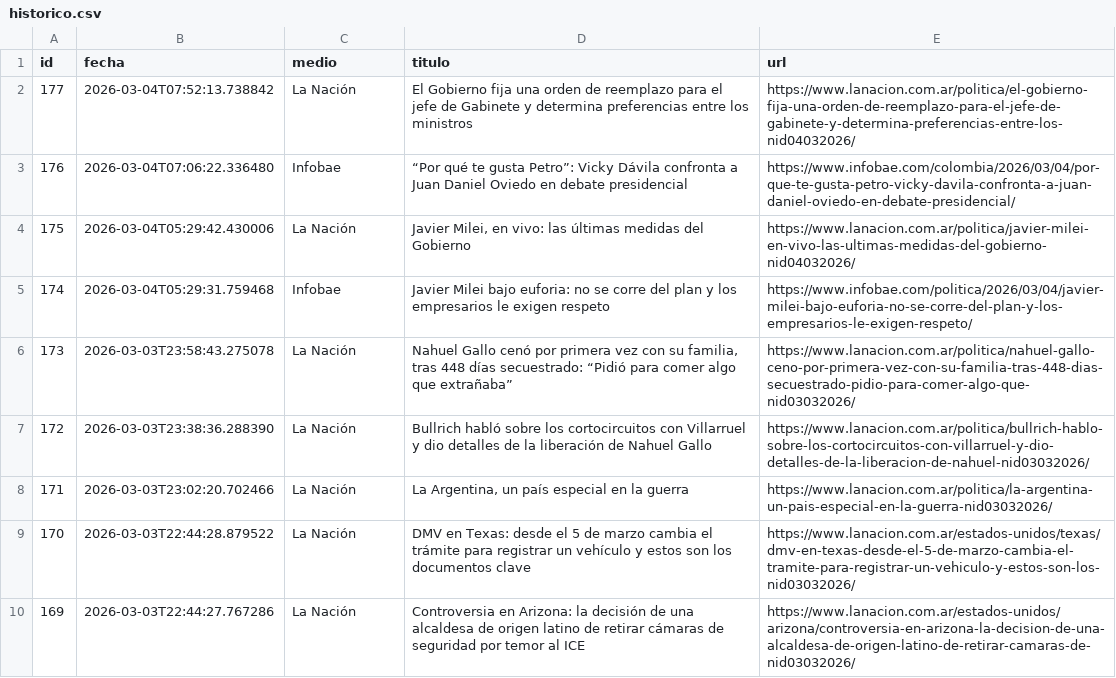
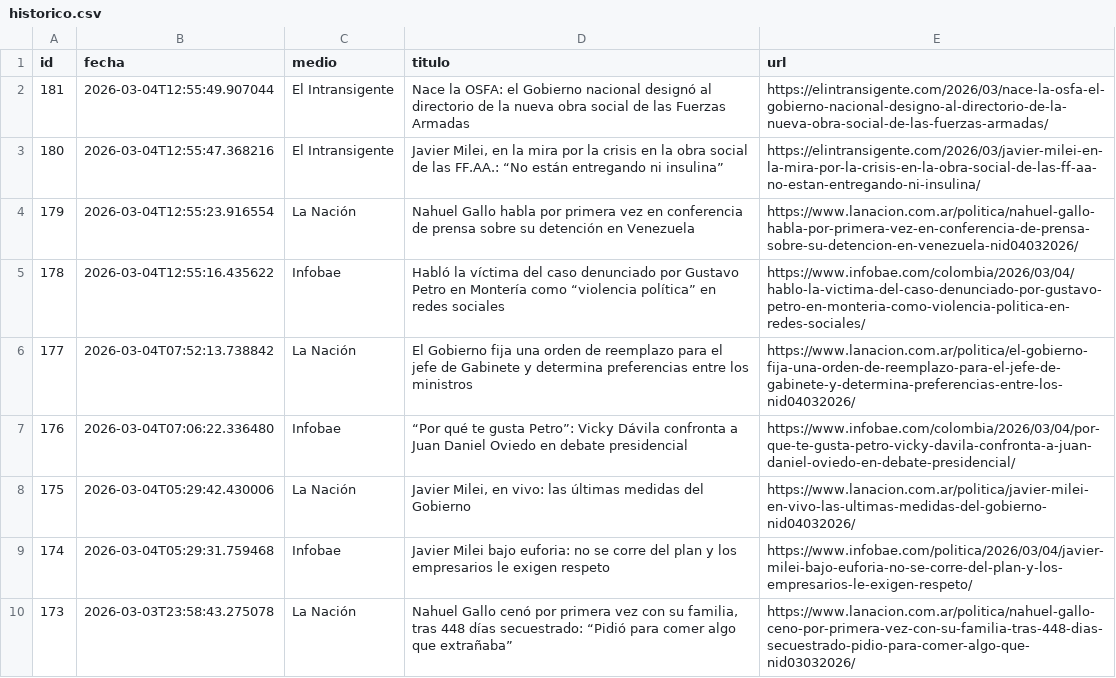
Before and after one commit to ElvisChatzky/BusProyect, a CSV file: data/historico.csv, drawn as a sheet; only a part is shown; the shorter side is filled out with more unchanged rows; the diff names each change by its address in the sheet, - before the commit and + after, or states it on an @@ line.

```diff
--- a/data/historico.csv
+++ b/data/historico.csv
+row 2: 181 | 2026-03-04T12:55:49.907044 | El Intransigente | Nace la OSFA: el Gobierno nacional designó al directorio de la nueva obra social de las Fuerzas Armadas | https://elintransigente.com/2026/03/nace-la-osfa-el-gobierno-nacional-designo-al-directorio-de-la-nueva-obra-social-de-las-fuerzas-armadas/
+row 3: 180 | 2026-03-04T12:55:47.368216 | El Intransigente | Javier Milei, en la mira por la crisis en la obra social de las FF.AA.: “No están entregando ni insulina” | https://elintransigente.com/2026/03/javier-milei-en-la-mira-por-la-crisis-en-la-obra-social-de-las-ff-aa-no-estan-entregando-ni-insulina/
+row 4: 179 | 2026-03-04T12:55:23.916554 | La Nación | Nahuel Gallo habla por primera vez en conferencia de prensa sobre su detención en Venezuela | https://www.lanacion.com.ar/politica/nahuel-gallo-habla-por-primera-vez-en-conferencia-de-prensa-sobre-su-detencion-en-venezuela-nid04032026/
+row 5: 178 | 2026-03-04T12:55:16.435622 | Infobae | Habló la víctima del caso denunciado por Gustavo Petro en Montería como “violencia política” en redes sociales | https://www.infobae.com/colombia/2026/03/04/hablo-la-victima-del-caso-denunciado-por-gustavo-petro-en-monteria-como-violencia-politica-en-redes-sociales/
```
Also changed, not shown: data/hoy.csv, 1 other file.
